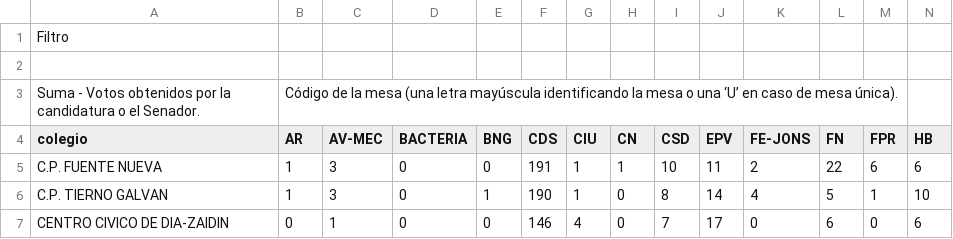
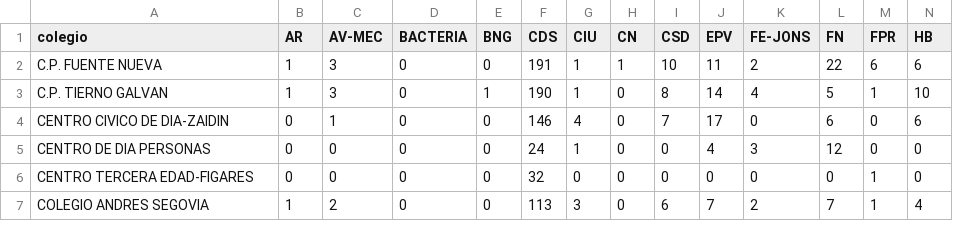
Before and after one commit to inchocordero/granadaton, a CSV file: ResultadoColegiosGranada.csv, drawn as a sheet; only a part is shown; the shorter side is filled out with more unchanged rows; rows hold the shown columns only; the diff names each change by its address in the sheet, - before the commit and + after, or states it on an @@ line.

Commit message:
ultimos cambios

```diff
--- a/ResultadoColegiosGranada.csv
+++ b/ResultadoColegiosGranada.csv
-row 1: Filtro
-row 2: (empty)
-row 3: Suma - Votos obtenidos por la candidatura o el Senador. | Código de la mesa (una letra mayúscula identificando la mesa o una ‘U’ en caso de mesa única).
```
